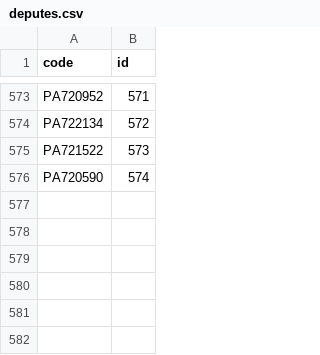
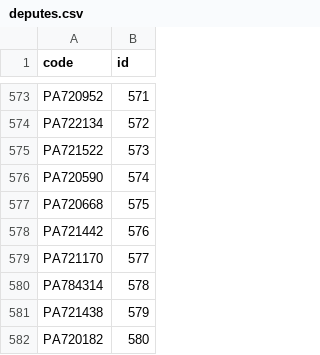
Before and after one commit to lafranceinsoumise/data_france, a CSV file: backend/tasks/final_data/deputes.csv, drawn as a sheet; only a part is shown, gaps mark what is left out.

Commit message:
Fix de l'initialisation du projet et des données
- Ajout de l'argument --location dans la commande Curl pour suivre les redirections
- Correction des erreurs/doublons dans les nouvelles versions des fichiers des élus
- MàJ du hash des sources : deputes, premier_ministre, code_postaux, ign.admin-express.version_cog, insee.cog.evenements
- MàJ des sources : interieur.rne.*
- Increase genererer_fichier_cantons csv field size limit

```diff
--- a/backend/tasks/final_data/deputes.csv
+++ b/backend/tasks/final_data/deputes.csv
@@ -576 +576,7 @@ PA721522,573
 PA720590,574
+PA720668,575
+PA721442,576
+PA721170,577
+PA784314,578
+PA721438,579
+PA720182,580
```
Also changed, not shown: backend/tasks/final_data/elus_regionaux.csv, 6 other files.
